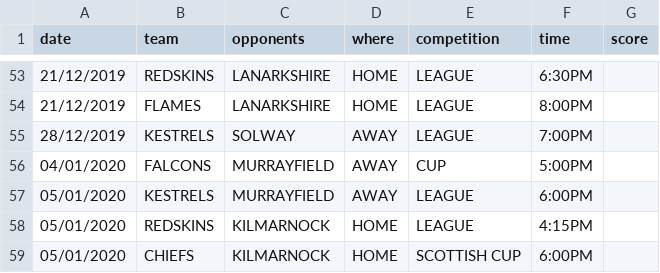
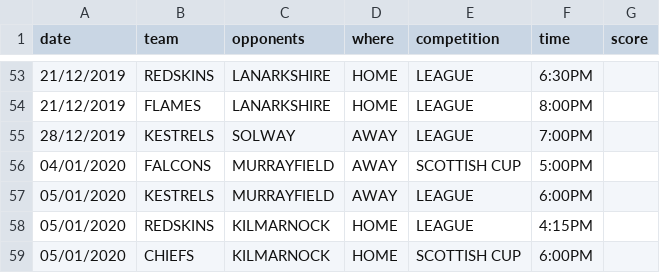
Before and after one commit to neilkeddie/Kirkcaldy-Ice-Hockey-Club, a CSV file: public/data/HockeyFixtures.csv, drawn as a sheet; only a part is shown, gaps mark what is left out.

```diff
--- a/public/data/HockeyFixtures.csv
+++ b/public/data/HockeyFixtures.csv
@@ -55,3 +55,3 @@
 "28/12/2019","KESTRELS","SOLWAY","AWAY","LEAGUE","7:00PM",""
-"04/01/2020","FALCONS","MURRAYFIELD","AWAY","CUP","5:00PM",""
+"04/01/2020","FALCONS","MURRAYFIELD","AWAY","SCOTTISH CUP","5:00PM",""
 "05/01/2020","KESTRELS","MURRAYFIELD","AWAY","LEAGUE","6:00PM",""
```
